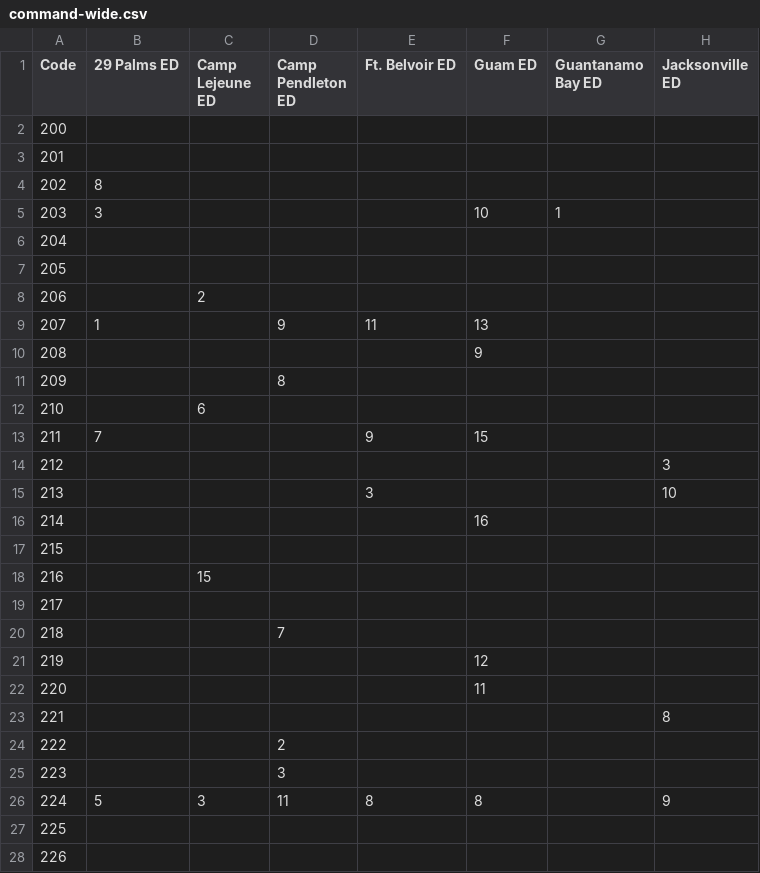
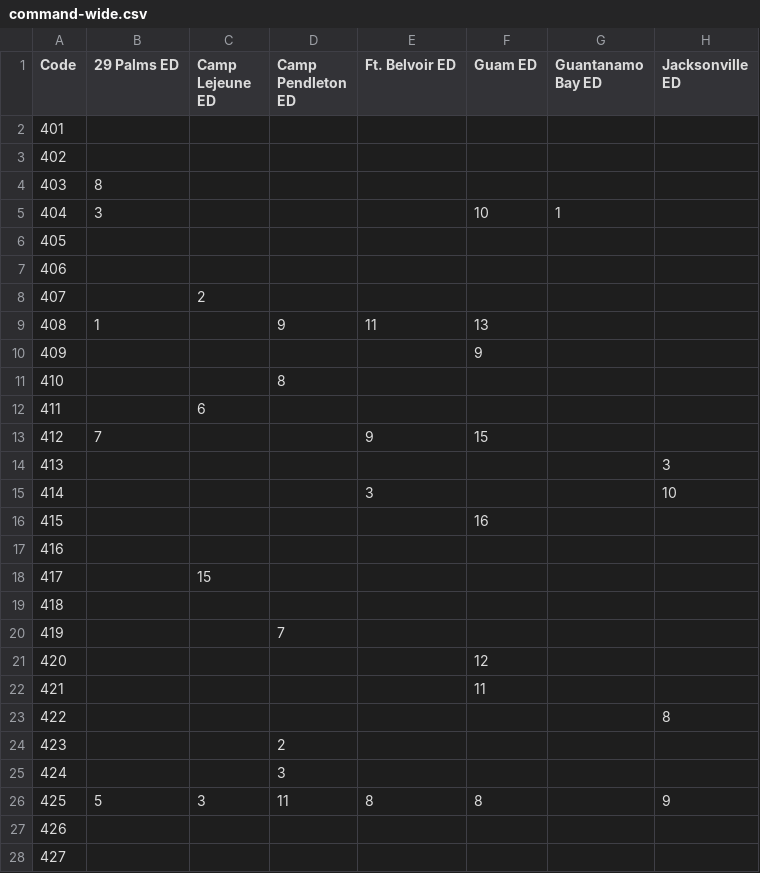
Before and after one commit to OuhscBbmc/usnavy-billets, a CSV file: data-phi-free/raw/2018/command-wide.csv, drawn as a sheet; only a part is shown; the diff covers the shown part only; the diff names each change by its address in the sheet, - before the commit and + after, or states it on an @@ line.

Commit message:
realign officer numbers
@rcchilders, I changed officer IDs to be in the 400s (command IDs are in the 200s).  See #7

```diff
--- a/data-phi-free/raw/2018/command-wide.csv
+++ b/data-phi-free/raw/2018/command-wide.csv
-A2 (Code): 200
+A2 (Code): 401
-A3 (Code): 201
+A3 (Code): 402
-A4 (Code): 202
+A4 (Code): 403
-A5 (Code): 203
+A5 (Code): 404
-A6 (Code): 204
+A6 (Code): 405
-A7 (Code): 205
+A7 (Code): 406
-A8 (Code): 206
+A8 (Code): 407
-A9 (Code): 207
+A9 (Code): 408
-A10 (Code): 208
+A10 (Code): 409
-A11 (Code): 209
+A11 (Code): 410
-A12 (Code): 210
+A12 (Code): 411
-A13 (Code): 211
+A13 (Code): 412
-A14 (Code): 212
+A14 (Code): 413
-A15 (Code): 213
+A15 (Code): 414
-A16 (Code): 214
+A16 (Code): 415
-A17 (Code): 215
+A17 (Code): 416
-A18 (Code): 216
+A18 (Code): 417
-A19 (Code): 217
+A19 (Code): 418
-A20 (Code): 218
+A20 (Code): 419
-A21 (Code): 219
+A21 (Code): 420
-A22 (Code): 220
+A22 (Code): 421
-A23 (Code): 221
+A23 (Code): 422
-A24 (Code): 222
+A24 (Code): 423
-A25 (Code): 223
+A25 (Code): 424
-A26 (Code): 224
+A26 (Code): 425
-A27 (Code): 225
+A27 (Code): 426
-A28 (Code): 226
+A28 (Code): 427
```
Also changed, not shown: 31 edited cells elsewhere in this file, data-phi-free/raw/2018/officer-wide.csv.
